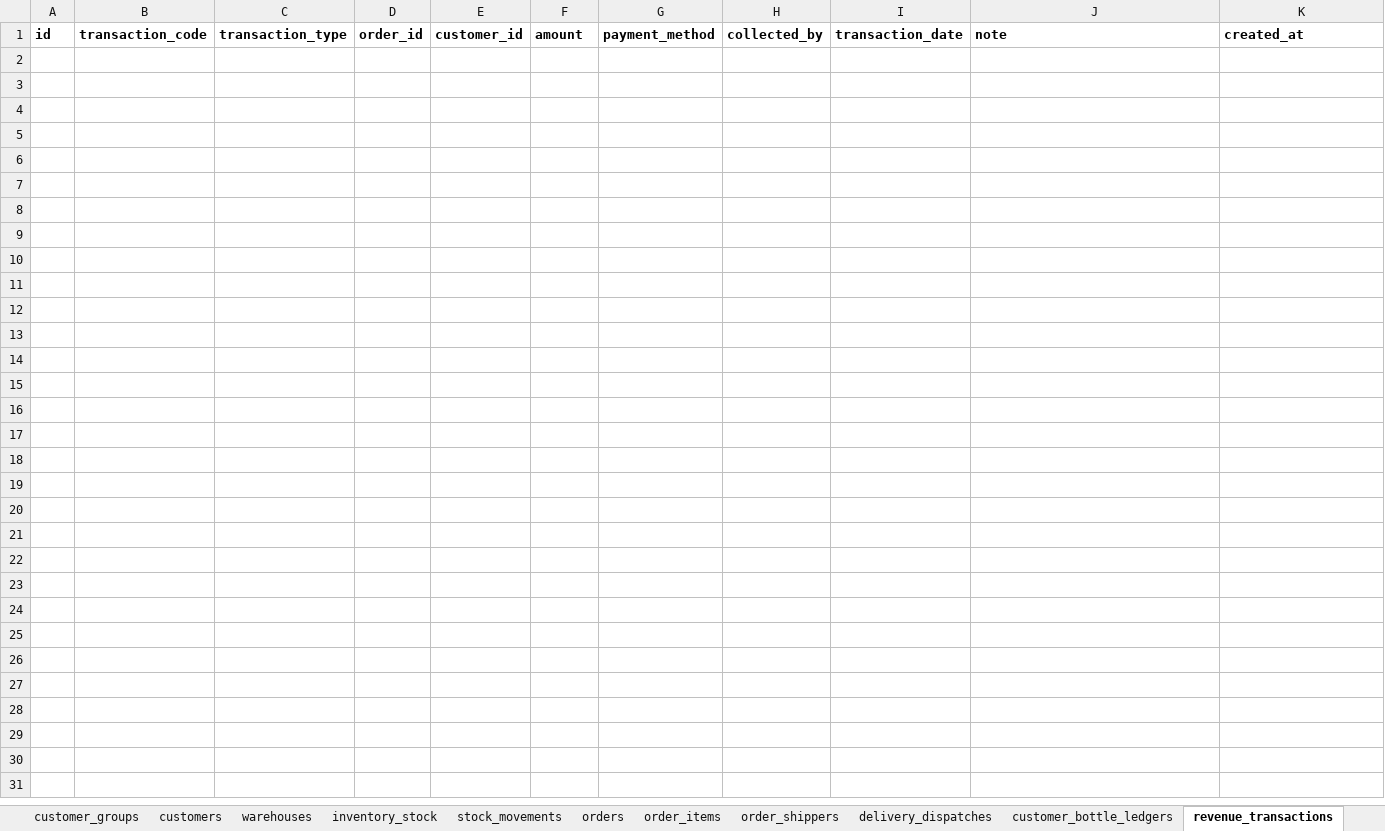
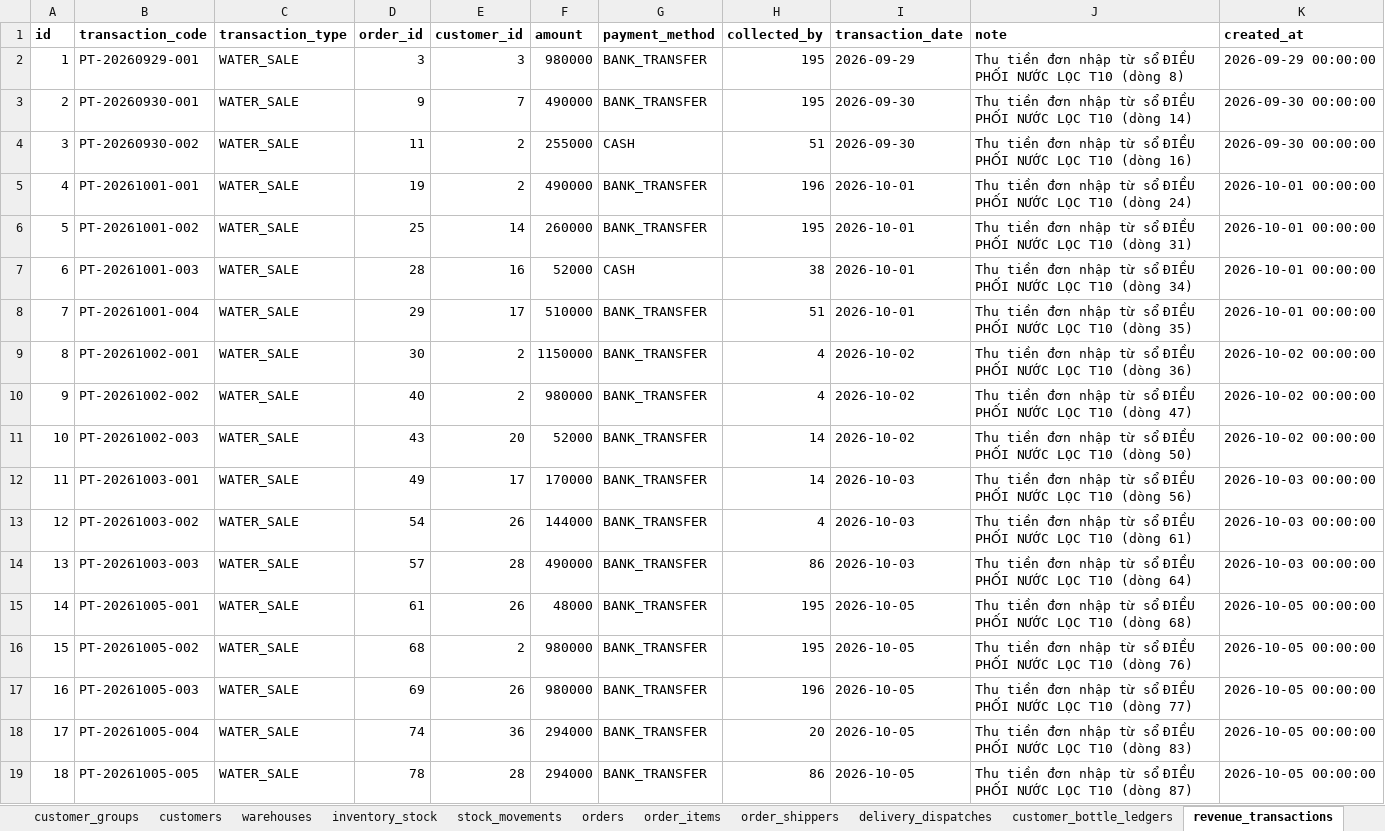
Before and after one commit to MiERP/QLBanHang, an Excel workbook: excel/qaromi-nhap-T10.xlsx, sheet revenue_transactions, drawn as a sheet; values as stored, in another font and other column widths than the file's, no borders; the diff names each change by its address in the sheet, - before the commit and + after, or states it on an @@ line.

Commit message:
feat: cấu hình ngưỡng cảnh báo tồn kho, cọc vỏ nhập tay, xuất điều phối thêm SĐT/Chỉ tiêu
- Cấu hình chung: thêm "Ngưỡng cảnh báo tồn kho" (mặc định 20) — dùng thống nhất ở màn
  Tồn kho, Bảng điều khiển, cảnh báo/chuông (thay ngưỡng cứng theo từng dòng).
- Đơn hàng: thêm ô "Tiền cọc vỏ" cho người dùng tự điền, để trống thì tự tính
  (số bình × phí cọc); thêm cột orders.deposit_override + migration cho CSDL cũ.
- Đơn hàng: bỏ trường "Ghi chú đơn hàng", đưa "Ghi chú giao" lên khối thông tin đơn.
- Xuất Excel điều phối: thêm cột "Số điện thoại" (sau khách hàng) và "Chỉ tiêu" (sau kho).
- migrate T10: sinh revenue_transactions cho đơn đã thu tiền để khớp sổ quỹ.

Co-authored-by: CommandCodeBot <noreply@commandcode.ai>

```diff
--- a/excel/qaromi-nhap-T10.xlsx (sheet revenue_transactions)
+++ b/excel/qaromi-nhap-T10.xlsx (sheet revenue_transactions)
+row 2: 1 | PT-20260929-001 | WATER_SALE | 3 | 3 | 980000 | BANK_TRANSFER | 195 | 2026-09-29 | Thu tiền đơn nhập từ sổ ĐIỀU PHỐI NƯỚC LỌC T10 (dòng 8) | 2026-09-29 00:00:00
+row 3: 2 | PT-20260930-001 | WATER_SALE | 9 | 7 | 490000 | BANK_TRANSFER | 195 | 2026-09-30 | Thu tiền đơn nhập từ sổ ĐIỀU PHỐI NƯỚC LỌC T10 (dòng 14) | 2026-09-30 00:00:00
+row 4: 3 | PT-20260930-002 | WATER_SALE | 11 | 2 | 255000 | CASH | 51 | 2026-09-30 | Thu tiền đơn nhập từ sổ ĐIỀU PHỐI NƯỚC LỌC T10 (dòng 16) | 2026-09-30 00:00:00
+row 5: 4 | PT-20261001-001 | WATER_SALE | 19 | 2 | 490000 | BANK_TRANSFER | 196 | 2026-10-01 | Thu tiền đơn nhập từ sổ ĐIỀU PHỐI NƯỚC LỌC T10 (dòng 24) | 2026-10-01 00:00:00
+row 6: 5 | PT-20261001-002 | WATER_SALE | 25 | 14 | 260000 | BANK_TRANSFER | 195 | 2026-10-01 | Thu tiền đơn nhập từ sổ ĐIỀU PHỐI NƯỚC LỌC T10 (dòng 31) | 2026-10-01 00:00:00
+row 7: 6 | PT-20261001-003 | WATER_SALE | 28 | 16 | 52000 | CASH | 38 | 2026-10-01 | Thu tiền đơn nhập từ sổ ĐIỀU PHỐI NƯỚC LỌC T10 (dòng 34) | 2026-10-01 00:00:00
+row 8: 7 | PT-20261001-004 | WATER_SALE | 29 | 17 | 510000 | BANK_TRANSFER | 51 | 2026-10-01 | Thu tiền đơn nhập từ sổ ĐIỀU PHỐI NƯỚC LỌC T10 (dòng 35) | 2026-10-01 00:00:00
+row 9: 8 | PT-20261002-001 | WATER_SALE | 30 | 2 | 1150000 | BANK_TRANSFER | 4 | 2026-10-02 | Thu tiền đơn nhập từ sổ ĐIỀU PHỐI NƯỚC LỌC T10 (dòng 36) | 2026-10-02 00:00:00
+row 10: 9 | PT-20261002-002 | WATER_SALE | 40 | 2 | 980000 | BANK_TRANSFER | 4 | 2026-10-02 | Thu tiền đơn nhập từ sổ ĐIỀU PHỐI NƯỚC LỌC T10 (dòng 47) | 2026-10-02 00:00:00
+row 11: 10 | PT-20261002-003 | WATER_SALE | 43 | 20 | 52000 | BANK_TRANSFER | 14 | 2026-10-02 | Thu tiền đơn nhập từ sổ ĐIỀU PHỐI NƯỚC LỌC T10 (dòng 50) | 2026-10-02 00:00:00
+row 12: 11 | PT-20261003-001 | WATER_SALE | 49 | 17 | 170000 | BANK_TRANSFER | 14 | 2026-10-03 | Thu tiền đơn nhập từ sổ ĐIỀU PHỐI NƯỚC LỌC T10 (dòng 56) | 2026-10-03 00:00:00
+row 13: 12 | PT-20261003-002 | WATER_SALE | 54 | 26 | 144000 | BANK_TRANSFER | 4 | 2026-10-03 | Thu tiền đơn nhập từ sổ ĐIỀU PHỐI NƯỚC LỌC T10 (dòng 61) | 2026-10-03 00:00:00
+row 14: 13 | PT-20261003-003 | WATER_SALE | 57 | 28 | 490000 | BANK_TRANSFER | 86 | 2026-10-03 | Thu tiền đơn nhập từ sổ ĐIỀU PHỐI NƯỚC LỌC T10 (dòng 64) | 2026-10-03 00:00:00
+row 15: 14 | PT-20261005-001 | WATER_SALE | 61 | 26 | 48000 | BANK_TRANSFER | 195 | 2026-10-05 | Thu tiền đơn nhập từ sổ ĐIỀU PHỐI NƯỚC LỌC T10 (dòng 68) | 2026-10-05 00:00:00
+row 16: 15 | PT-20261005-002 | WATER_SALE | 68 | 2 | 980000 | BANK_TRANSFER | 195 | 2026-10-05 | Thu tiền đơn nhập từ sổ ĐIỀU PHỐI NƯỚC LỌC T10 (dòng 76) | 2026-10-05 00:00:00
+row 17: 16 | PT-20261005-003 | WATER_SALE | 69 | 26 | 980000 | BANK_TRANSFER | 196 | 2026-10-05 | Thu tiền đơn nhập từ sổ ĐIỀU PHỐI NƯỚC LỌC T10 (dòng 77) | 2026-10-05 00:00:00
+row 18: 17 | PT-20261005-004 | WATER_SALE | 74 | 36 | 294000 | BANK_TRANSFER | 20 | 2026-10-05 | Thu tiền đơn nhập từ sổ ĐIỀU PHỐI NƯỚC LỌC T10 (dòng 83) | 2026-10-05 00:00:00
+row 19: 18 | PT-20261005-005 | WATER_SALE | 78 | 28 | 294000 | BANK_TRANSFER | 86 | 2026-10-05 | Thu tiền đơn nhập từ sổ ĐIỀU PHỐI NƯỚC LỌC T10 (dòng 87) | 2026-10-05 00:00:00
```
Also changed, not shown: sheet employees, sheet orders, sheet customers, sheet partner_units, sheet import_sources, 14 other files.
